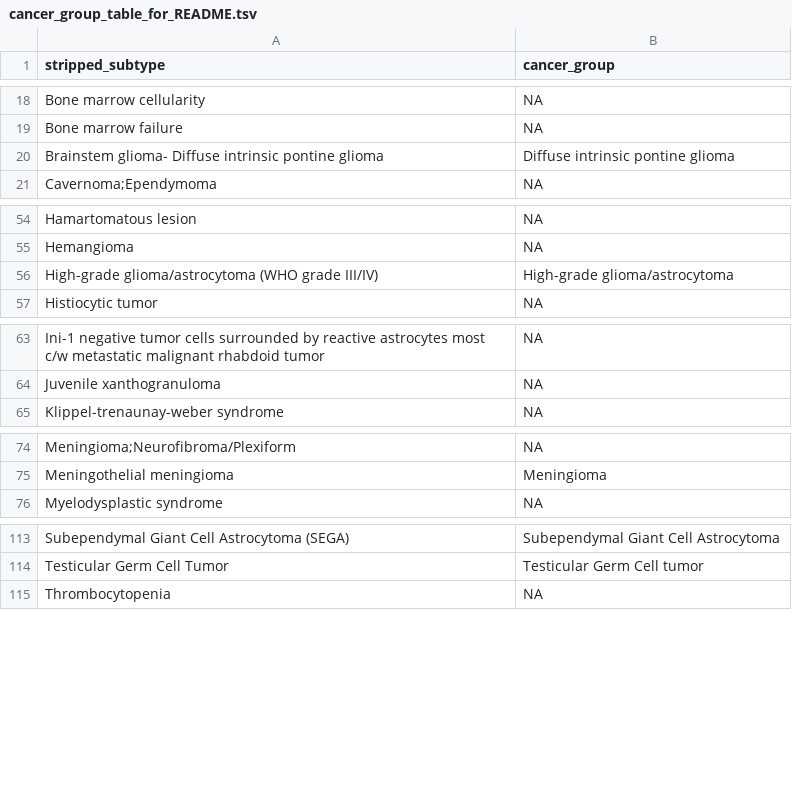
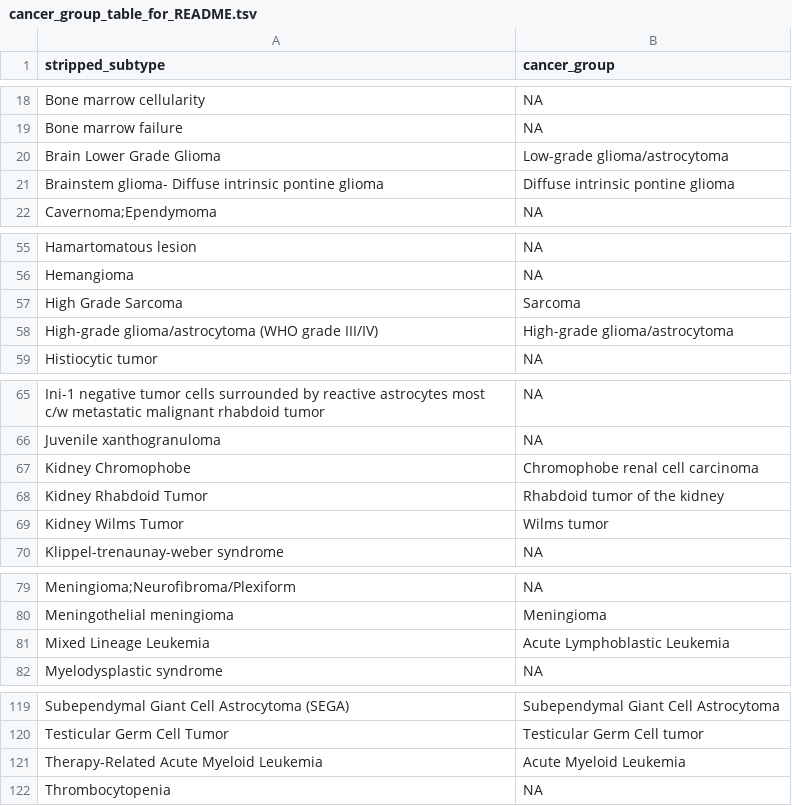
Before and after one commit to sangeetashukla/OpenPedCan-analysis, a TSV file: analyses/molecular-subtyping-integrate/results/cancer_group_table_for_README.tsv, drawn as a sheet; only a part is shown, gaps mark what is left out; the diff covers the shown part only.

Commit message:
updates to harmonize cancer groups

```diff
--- a/analyses/molecular-subtyping-integrate/results/cancer_group_table_for_README.tsv
+++ b/analyses/molecular-subtyping-integrate/results/cancer_group_table_for_README.tsv
@@ -19,2 +19,3 @@ Bone marrow cellularity	NA
 Bone marrow failure	NA
+Brain Lower Grade Glioma	Low-grade glioma/astrocytoma
 Brainstem glioma- Diffuse intrinsic pontine glioma	Diffuse intrinsic pontine glioma
@@ -55,2 +56,3 @@ Hamartomatous lesion	NA
 Hemangioma	NA
+High Grade Sarcoma	Sarcoma
 High-grade glioma/astrocytoma (WHO grade III/IV)	High-grade glioma/astrocytoma
@@ -64,2 +66,5 @@ Ini-1 negative tumor cells surrounded by reactive astrocytes most c/w metastatic
 Juvenile xanthogranuloma	NA
+Kidney Chromophobe	Chromophobe renal cell carcinoma
+Kidney Rhabdoid Tumor	Rhabdoid tumor of the kidney
+Kidney Wilms Tumor	Wilms tumor
 Klippel-trenaunay-weber syndrome	NA
@@ -75,2 +80,3 @@ Meningioma;Neurofibroma/Plexiform	NA
 Meningothelial meningioma	Meningioma
+Mixed Lineage Leukemia	Acute Lymphoblastic Leukemia
 Myelodysplastic syndrome	NA
@@ -114,2 +120,3 @@ Subependymal Giant Cell Astrocytoma (SEGA)	Subependymal Giant Cell Astrocytoma
 Testicular Germ Cell Tumor	Testicular Germ Cell tumor
+Therapy-Related Acute Myeloid Leukemia	Acute Myeloid Leukemia
 Thrombocytopenia	NA
```
Also changed, not shown: 1 added row elsewhere in this file, analyses/molecular-subtyping-integrate/results/harmonized_diagnosis_cancer_group_table.tsv, 3 other files.
